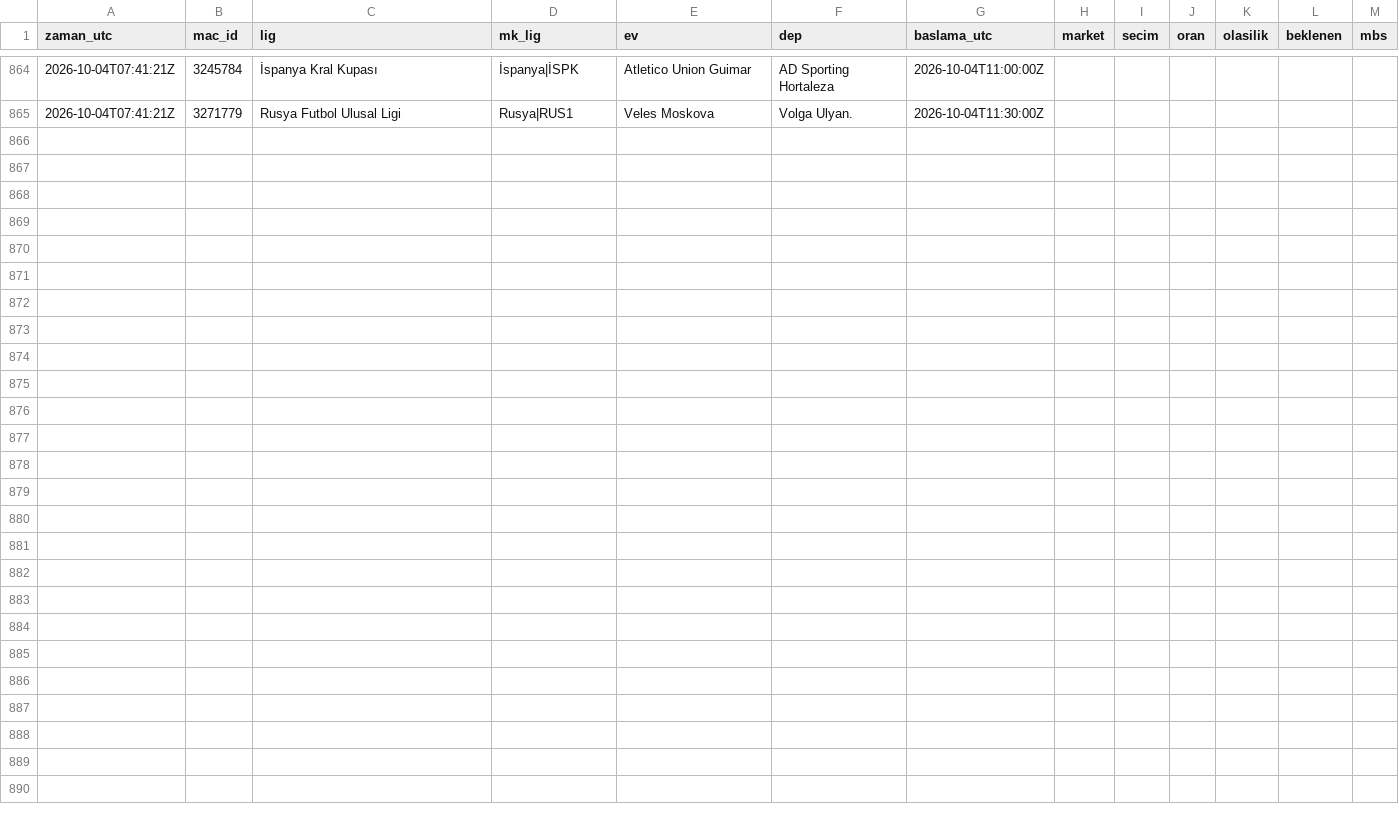
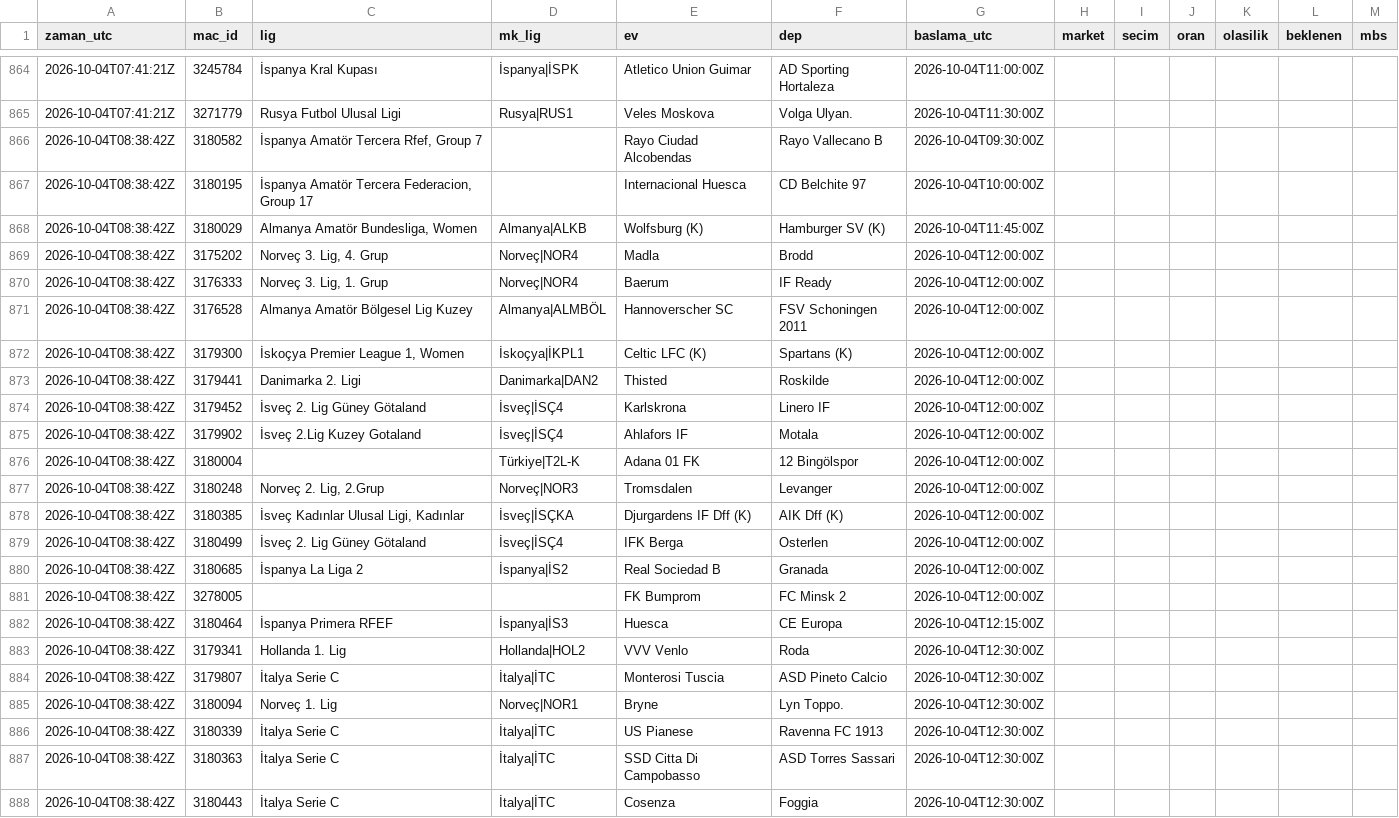
Before and after one commit to serhatblb/iddaa-analiz, a CSV file: data/tekler/2026-10.csv, drawn as a sheet; only a part is shown, gaps mark what is left out; the diff names each change by its address in the sheet, - before the commit and + after, or states it on an @@ line.

```diff
--- a/data/tekler/2026-10.csv
+++ b/data/tekler/2026-10.csv
+row 866: 2026-10-04T08:38:42Z | 3180582 | İspanya Amatör Tercera Rfef, Group 7 |  | Rayo Ciudad Alcobendas | Rayo Vallecano B | 2026-10-04T09:30:00Z
+row 867: 2026-10-04T08:38:42Z | 3180195 | İspanya Amatör Tercera Federacion, Group 17 |  | Internacional Huesca | CD Belchite 97 | 2026-10-04T10:00:00Z
+row 868: 2026-10-04T08:38:42Z | 3180029 | Almanya Amatör Bundesliga, Women | Almanya|ALKB | Wolfsburg (K) | Hamburger SV (K) | 2026-10-04T11:45:00Z
+row 869: 2026-10-04T08:38:42Z | 3175202 | Norveç 3. Lig, 4. Grup | Norveç|NOR4 | Madla | Brodd | 2026-10-04T12:00:00Z
+row 870: 2026-10-04T08:38:42Z | 3176333 | Norveç 3. Lig, 1. Grup | Norveç|NOR4 | Baerum | IF Ready | 2026-10-04T12:00:00Z
+row 871: 2026-10-04T08:38:42Z | 3176528 | Almanya Amatör Bölgesel Lig Kuzey | Almanya|ALMBÖL | Hannoverscher SC | FSV Schoningen 2011 | 2026-10-04T12:00:00Z
+row 872: 2026-10-04T08:38:42Z | 3179300 | İskoçya Premier League 1, Women | İskoçya|İKPL1 | Celtic LFC (K) | Spartans (K) | 2026-10-04T12:00:00Z
+row 873: 2026-10-04T08:38:42Z | 3179441 | Danimarka 2. Ligi | Danimarka|DAN2 | Thisted | Roskilde | 2026-10-04T12:00:00Z
+row 874: 2026-10-04T08:38:42Z | 3179452 | İsveç 2. Lig Güney Götaland | İsveç|İSÇ4 | Karlskrona | Linero IF | 2026-10-04T12:00:00Z
+row 875: 2026-10-04T08:38:42Z | 3179902 | İsveç 2.Lig Kuzey Gotaland | İsveç|İSÇ4 | Ahlafors IF | Motala | 2026-10-04T12:00:00Z
+row 876: 2026-10-04T08:38:42Z | 3180004 |  | Türkiye|T2L-K | Adana 01 FK | 12 Bingölspor | 2026-10-04T12:00:00Z
+row 877: 2026-10-04T08:38:42Z | 3180248 | Norveç 2. Lig, 2.Grup | Norveç|NOR3 | Tromsdalen | Levanger | 2026-10-04T12:00:00Z
+row 878: 2026-10-04T08:38:42Z | 3180385 | İsveç Kadınlar Ulusal Ligi, Kadınlar | İsveç|İSÇKA | Djurgardens IF Dff (K) | AIK Dff (K) | 2026-10-04T12:00:00Z
+row 879: 2026-10-04T08:38:42Z | 3180499 | İsveç 2. Lig Güney Götaland | İsveç|İSÇ4 | IFK Berga | Osterlen | 2026-10-04T12:00:00Z
+row 880: 2026-10-04T08:38:42Z | 3180685 | İspanya La Liga 2 | İspanya|İS2 | Real Sociedad B | Granada | 2026-10-04T12:00:00Z
+row 881: 2026-10-04T08:38:42Z | 3278005 |  |  | FK Bumprom | FC Minsk 2 | 2026-10-04T12:00:00Z
+row 882: 2026-10-04T08:38:42Z | 3180464 | İspanya Primera RFEF | İspanya|İS3 | Huesca | CE Europa | 2026-10-04T12:15:00Z
+row 883: 2026-10-04T08:38:42Z | 3179341 | Hollanda 1. Lig | Hollanda|HOL2 | VVV Venlo | Roda | 2026-10-04T12:30:00Z
+row 884: 2026-10-04T08:38:42Z | 3179807 | İtalya Serie C | İtalya|İTC | Monterosi Tuscia | ASD Pineto Calcio | 2026-10-04T12:30:00Z
+row 885: 2026-10-04T08:38:42Z | 3180094 | Norveç 1. Lig | Norveç|NOR1 | Bryne | Lyn Toppo. | 2026-10-04T12:30:00Z
+row 886: 2026-10-04T08:38:42Z | 3180339 | İtalya Serie C | İtalya|İTC | US Pianese | Ravenna FC 1913 | 2026-10-04T12:30:00Z
+row 887: 2026-10-04T08:38:42Z | 3180363 | İtalya Serie C | İtalya|İTC | SSD Citta Di Campobasso | ASD Torres Sassari | 2026-10-04T12:30:00Z
+row 888: 2026-10-04T08:38:42Z | 3180443 | İtalya Serie C | İtalya|İTC | Cosenza | Foggia | 2026-10-04T12:30:00Z
```
Also changed, not shown: data/maclar/2026-10.csv, data/sonuclar/2026-09.csv, 5 other files.
